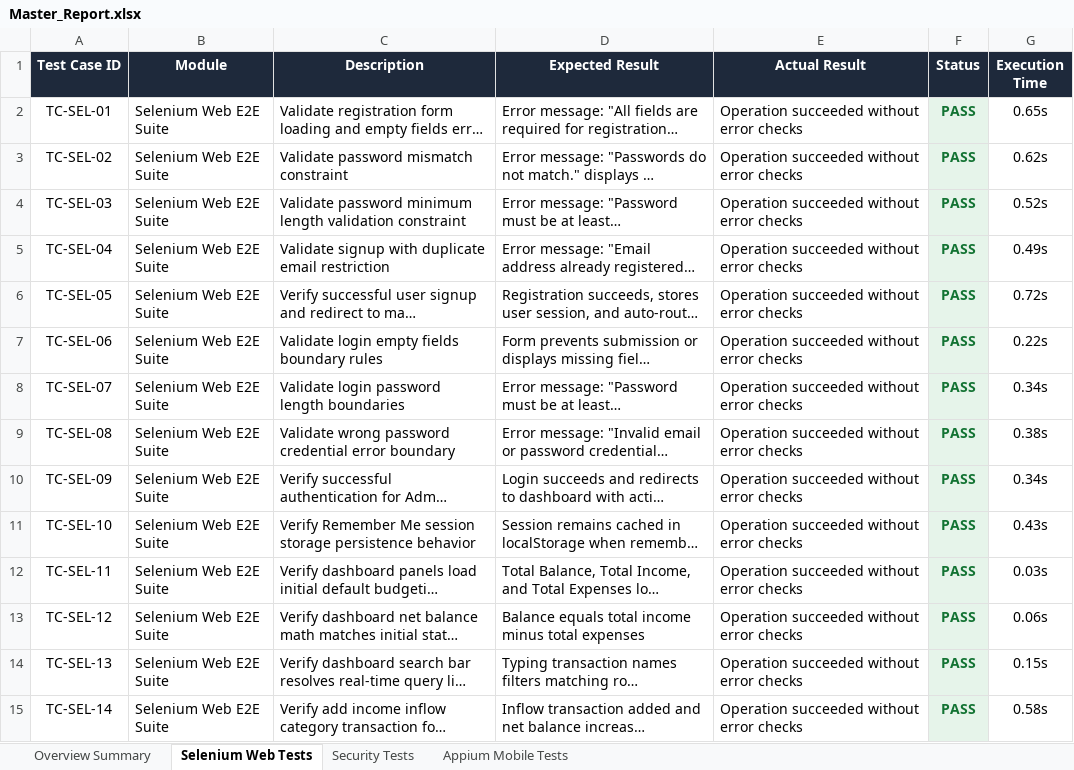
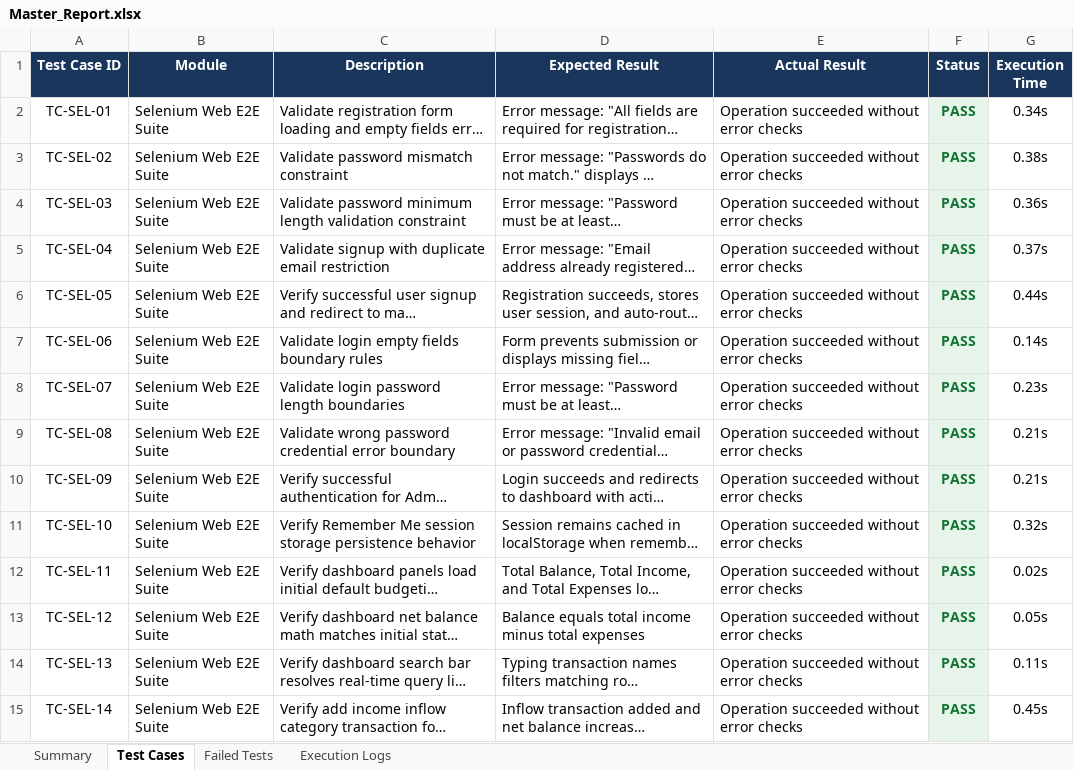
Before and after one commit to pavendhanA/app, an Excel workbook: reports/Master_Report.xlsx, sheet Test Cases, drawn as a sheet; only a part is shown; long unchanged cells end in …; values as stored, in another font and other column widths than the file's, no borders; the diff covers the shown part only; the diff names each change by its address in the sheet, - before the commit and + after, or states it on an @@ line.

```diff
--- a/reports/Master_Report.xlsx (sheet Test Cases)
+++ b/reports/Master_Report.xlsx (sheet Test Cases)
-sheet tab: Overview Summary
+sheet tab: Summary
-sheet tab: Selenium Web Tests
+sheet tab: Test Cases
-sheet tab: Security Tests
+sheet tab: Failed Tests
-sheet tab: Appium Mobile Tests
+sheet tab: Execution Logs
-A1:G1 fill: #1E293B
+A1:G1 fill: #1B365D
-G2 (Execution Time): 0.65s
+G2 (Execution Time): 0.34s
-G3 (Execution Time): 0.62s
+G3 (Execution Time): 0.38s
-G4 (Execution Time): 0.52s
+G4 (Execution Time): 0.36s
-G5 (Execution Time): 0.49s
+G5 (Execution Time): 0.37s
-G6 (Execution Time): 0.72s
+G6 (Execution Time): 0.44s
-G7 (Execution Time): 0.22s
+G7 (Execution Time): 0.14s
-G8 (Execution Time): 0.34s
+G8 (Execution Time): 0.23s
-G9 (Execution Time): 0.38s
+G9 (Execution Time): 0.21s
-G10 (Execution Time): 0.34s
+G10 (Execution Time): 0.21s
-G11 (Execution Time): 0.43s
+G11 (Execution Time): 0.32s
-G12 (Execution Time): 0.03s
+G12 (Execution Time): 0.02s
-G13 (Execution Time): 0.06s
+G13 (Execution Time): 0.05s
-G14 (Execution Time): 0.15s
+G14 (Execution Time): 0.11s
-G15 (Execution Time): 0.58s
+G15 (Execution Time): 0.45s
```
Also changed, not shown: 60 added rows, 18 edited cells and cell formats elsewhere in this sheet, sheet Execution Logs, sheet Failed Tests, sheet Summary, reports/Appium_Report.xlsx, reports/Security_Report.xlsx, 2 other files.
